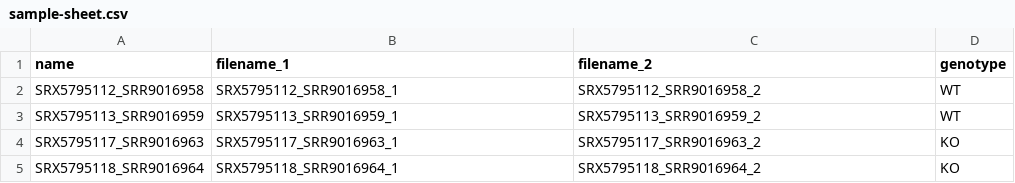
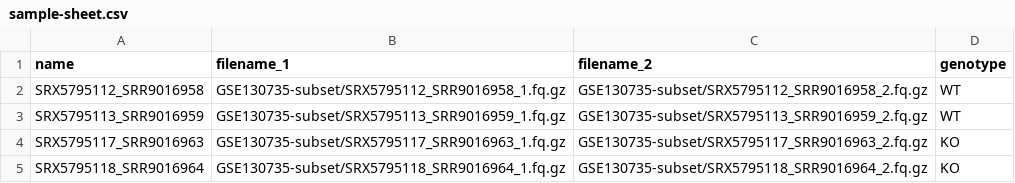
Before and after one commit to boulardlab/3t-seq, a CSV file: .tests/integration/sample-sheet.csv, drawn as a sheet.

```diff
--- a/.tests/integration/sample-sheet.csv
+++ b/.tests/integration/sample-sheet.csv
@@ -1,5 +1,5 @@
 name,filename_1,filename_2,genotype
-SRX5795112_SRR9016958,SRX5795112_SRR9016958_1,SRX5795112_SRR9016958_2,WT
-SRX5795113_SRR9016959,SRX5795113_SRR9016959_1,SRX5795113_SRR9016959_2,WT
-SRX5795117_SRR9016963,SRX5795117_SRR9016963_1,SRX5795117_SRR9016963_2,KO
-SRX5795118_SRR9016964,SRX5795118_SRR9016964_1,SRX5795118_SRR9016964_2,KO
+SRX5795112_SRR9016958,GSE130735-subset/SRX5795112_SRR9016958_1.fq.gz,GSE130735-subset/SRX5795112_SRR9016958_2.fq.gz,WT
+SRX5795113_SRR9016959,GSE130735-subset/SRX5795113_SRR9016959_1.fq.gz,GSE130735-subset/SRX5795113_SRR9016959_2.fq.gz,WT
+SRX5795117_SRR9016963,GSE130735-subset/SRX5795117_SRR9016963_1.fq.gz,GSE130735-subset/SRX5795117_SRR9016963_2.fq.gz,KO
+SRX5795118_SRR9016964,GSE130735-subset/SRX5795118_SRR9016964_1.fq.gz,GSE130735-subset/SRX5795118_SRR9016964_2.fq.gz,KO
```
Also changed, not shown: 23 other files.
